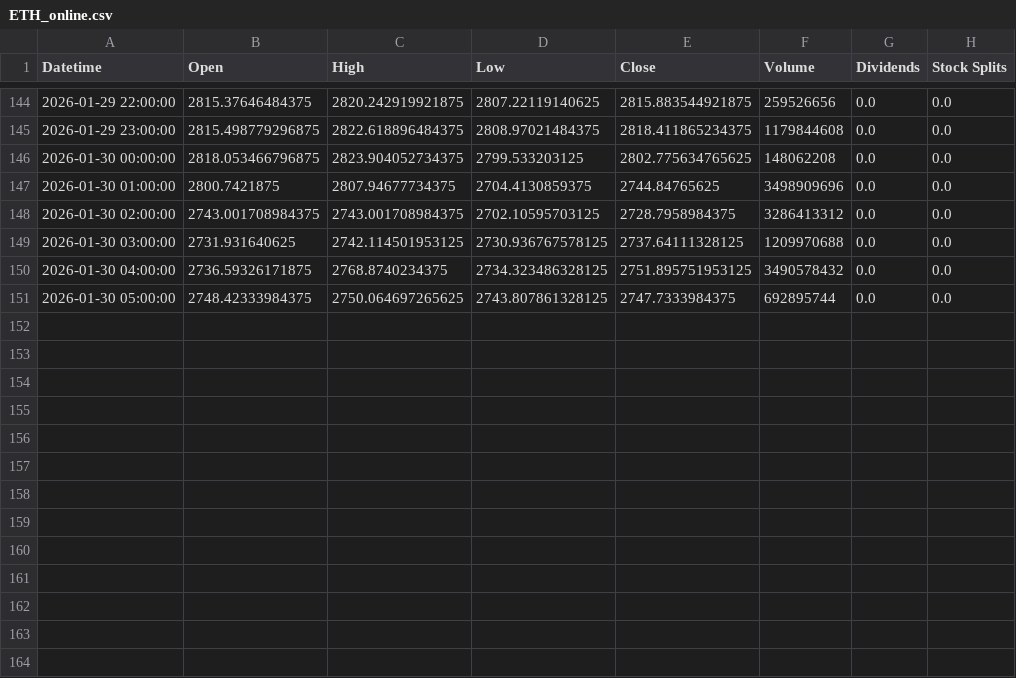
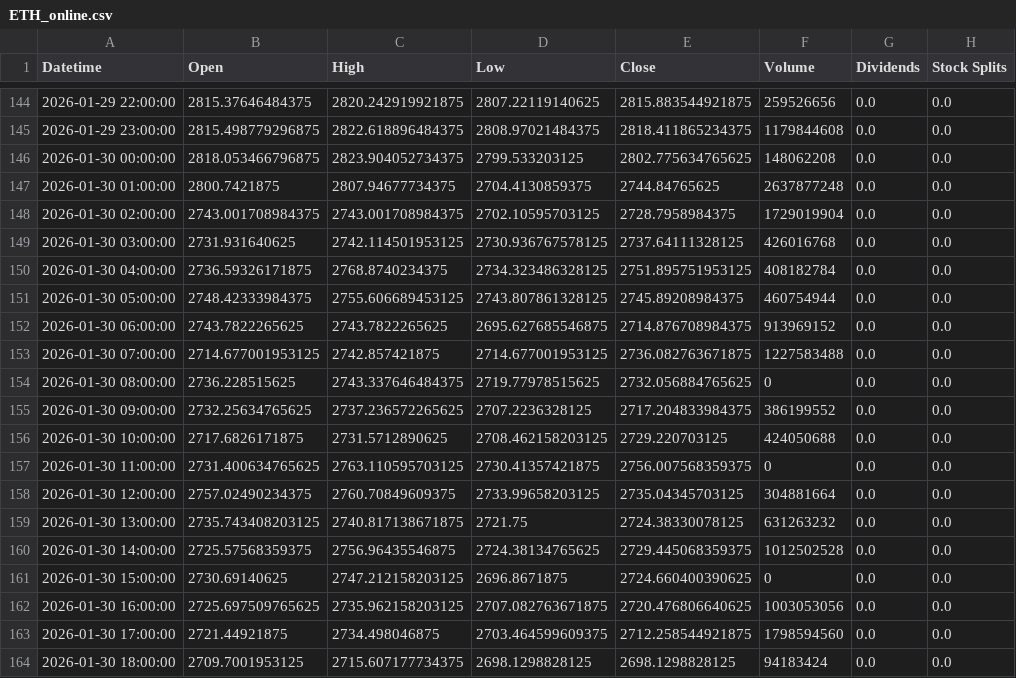
Before and after one commit to KeikoBernal/cripto-analizador-pro, a CSV file: datos/ETH_online.csv, drawn as a sheet; only a part is shown, gaps mark what is left out.

```diff
--- a/datos/ETH_online.csv
+++ b/datos/ETH_online.csv
@@ -146,6 +146,19 @@ Datetime,Open,High,Low,Close,Volume,Dividends,Stock Splits
 2026-01-30 00:00:00,2818.053466796875,2823.904052734375,2799.533203125,2802.775634765625,148062208,0.0,0.0
-2026-01-30 01:00:00,2800.7421875,2807.94677734375,2704.4130859375,2744.84765625,3498909696,0.0,0.0
-2026-01-30 02:00:00,2743.001708984375,2743.001708984375,2702.10595703125,2728.7958984375,3286413312,0.0,0.0
-2026-01-30 03:00:00,2731.931640625,2742.114501953125,2730.936767578125,2737.64111328125,1209970688,0.0,0.0
-2026-01-30 04:00:00,2736.59326171875,2768.8740234375,2734.323486328125,2751.895751953125,3490578432,0.0,0.0
-2026-01-30 05:00:00,2748.42333984375,2750.064697265625,2743.807861328125,2747.7333984375,692895744,0.0,0.0
+2026-01-30 01:00:00,2800.7421875,2807.94677734375,2704.4130859375,2744.84765625,2637877248,0.0,0.0
+2026-01-30 02:00:00,2743.001708984375,2743.001708984375,2702.10595703125,2728.7958984375,1729019904,0.0,0.0
+2026-01-30 03:00:00,2731.931640625,2742.114501953125,2730.936767578125,2737.64111328125,426016768,0.0,0.0
+2026-01-30 04:00:00,2736.59326171875,2768.8740234375,2734.323486328125,2751.895751953125,408182784,0.0,0.0
+2026-01-30 05:00:00,2748.42333984375,2755.606689453125,2743.807861328125,2745.89208984375,460754944,0.0,0.0
+2026-01-30 06:00:00,2743.7822265625,2743.7822265625,2695.627685546875,2714.876708984375,913969152,0.0,0.0
+2026-01-30 07:00:00,2714.677001953125,2742.857421875,2714.677001953125,2736.082763671875,1227583488,0.0,0.0
+2026-01-30 08:00:00,2736.228515625,2743.337646484375,2719.77978515625,2732.056884765625,0,0.0,0.0
+2026-01-30 09:00:00,2732.25634765625,2737.236572265625,2707.2236328125,2717.204833984375,386199552,0.0,0.0
+2026-01-30 10:00:00,2717.6826171875,2731.5712890625,2708.462158203125,2729.220703125,424050688,0.0,0.0
+2026-01-30 11:00:00,2731.400634765625,2763.110595703125,2730.41357421875,2756.007568359375,0,0.0,0.0
+2026-01-30 12:00:00,2757.02490234375,2760.70849609375,2733.99658203125,2735.04345703125,304881664,0.0,0.0
+2026-01-30 13:00:00,2735.743408203125,2740.817138671875,2721.75,2724.38330078125,631263232,0.0,0.0
+2026-01-30 14:00:00,2725.57568359375,2756.96435546875,2724.38134765625,2729.445068359375,1012502528,0.0,0.0
+2026-01-30 15:00:00,2730.69140625,2747.212158203125,2696.8671875,2724.660400390625,0,0.0,0.0
+2026-01-30 16:00:00,2725.697509765625,2735.962158203125,2707.082763671875,2720.476806640625,1003053056,0.0,0.0
+2026-01-30 17:00:00,2721.44921875,2734.498046875,2703.464599609375,2712.258544921875,1798594560,0.0,0.0
+2026-01-30 18:00:00,2709.7001953125,2715.607177734375,2698.1298828125,2698.1298828125,94183424,0.0,0.0
```
Also changed, not shown: datos/ADA_online.csv, datos/DOGE_online.csv, 10 other files.
